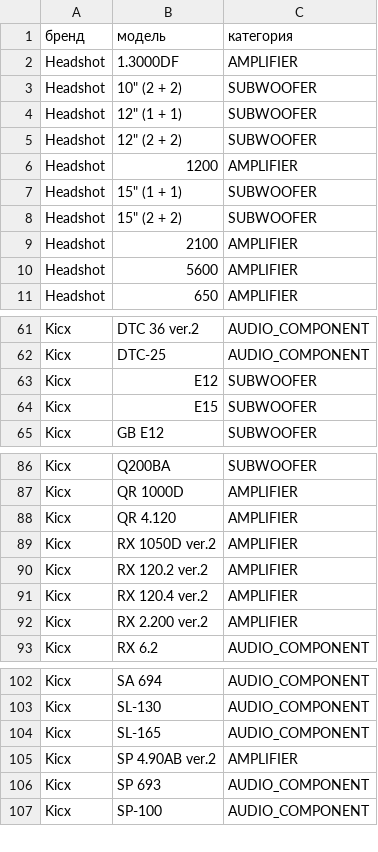
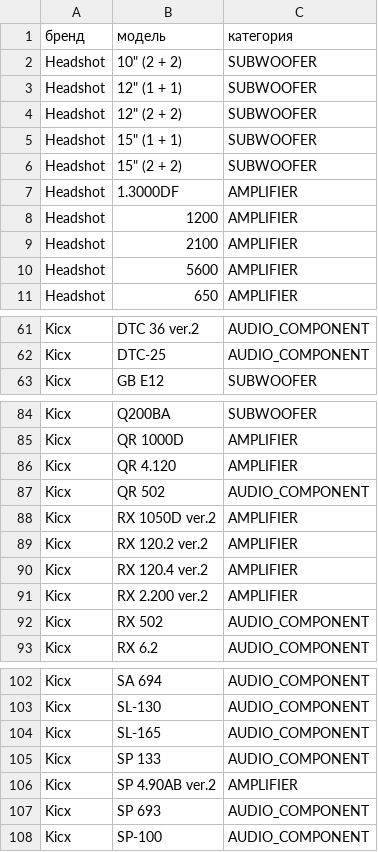
Before and after one commit to kolyagazha89/Usd-2.0, a CSV file: tools/catalogs/data/fragments/kicx.csv, drawn as a sheet; only a part is shown, gaps mark what is left out; the diff covers the shown part only.

Commit message:
fix(catalog): eliminate duplicate Gorilla Bass aliases and add three verified Kicx speakers

```diff
--- a/tools/catalogs/data/fragments/kicx.csv
+++ b/tools/catalogs/data/fragments/kicx.csv
@@ -1,3 +1,2 @@
 бренд,модель,категория
-Headshot,1.3000DF,AMPLIFIER
 Headshot,"10"" (2 + 2)",SUBWOOFER
@@ -5,5 +4,6 @@ Headshot,"12"" (1 + 1)",SUBWOOFER
 Headshot,"12"" (2 + 2)",SUBWOOFER
-Headshot,1200,AMPLIFIER
 Headshot,"15"" (1 + 1)",SUBWOOFER
 Headshot,"15"" (2 + 2)",SUBWOOFER
+Headshot,1.3000DF,AMPLIFIER
+Headshot,1200,AMPLIFIER
 Headshot,2100,AMPLIFIER
@@ -62,4 +62,2 @@ Kicx,DTC 36 ver.2,AUDIO_COMPONENT
 Kicx,DTC-25,AUDIO_COMPONENT
-Kicx,E12,SUBWOOFER
-Kicx,E15,SUBWOOFER
 Kicx,GB E12,SUBWOOFER
@@ -88,2 +86,3 @@ Kicx,QR 1000D,AMPLIFIER
 Kicx,QR 4.120,AMPLIFIER
+Kicx,QR 502,AUDIO_COMPONENT
 Kicx,RX 1050D ver.2,AMPLIFIER
@@ -92,2 +91,3 @@ Kicx,RX 120.4 ver.2,AMPLIFIER
 Kicx,RX 2.200 ver.2,AMPLIFIER
+Kicx,RX 502,AUDIO_COMPONENT
 Kicx,RX 6.2,AUDIO_COMPONENT
@@ -104,2 +104,3 @@ Kicx,SL-130,AUDIO_COMPONENT
 Kicx,SL-165,AUDIO_COMPONENT
+Kicx,SP 133,AUDIO_COMPONENT
 Kicx,SP 4.90AB ver.2,AMPLIFIER
```
Also changed, not shown: 1 moved row elsewhere in this file.
